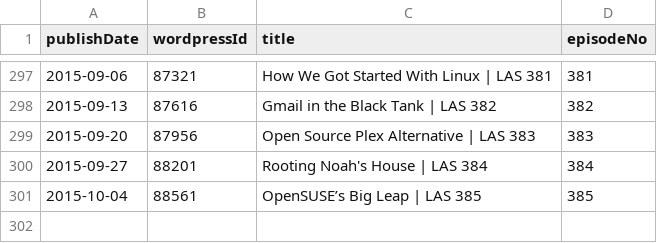
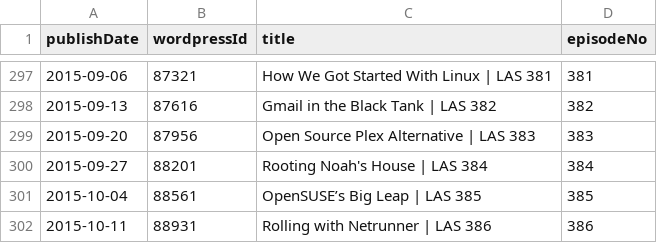
Before and after one commit to Cj-Malone/jb_data, a CSV file: shows/las.csv, drawn as a sheet; only a part is shown, gaps mark what is left out.

Commit message:
las386

```diff
--- a/shows/las.csv
+++ b/shows/las.csv
@@ -301 +301,2 @@ publishDate,wordpressId,title,episodeNo
 2015-10-04,88561,OpenSUSE’s Big Leap | LAS 385,385
+2015-10-11,88931,Rolling with Netrunner | LAS 386,386
```
